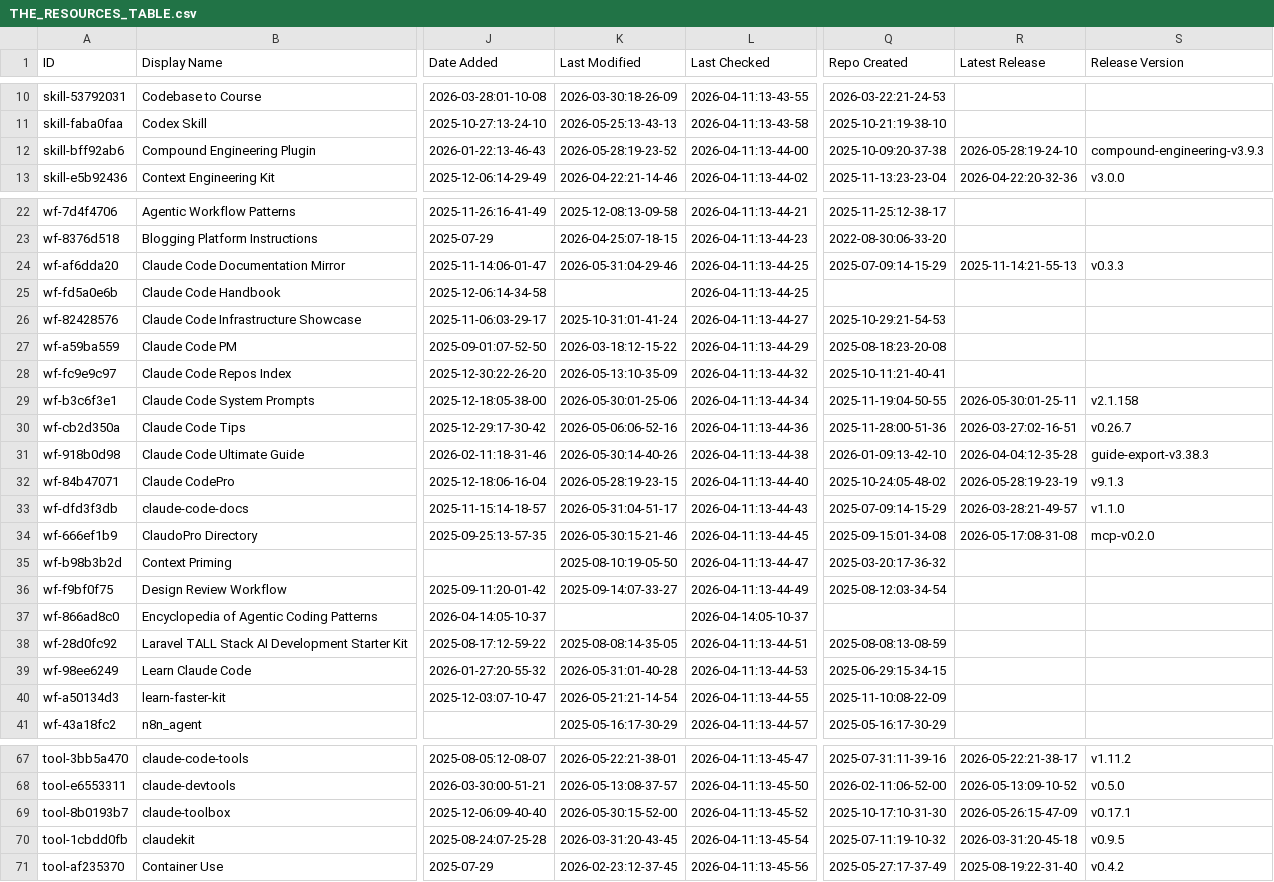
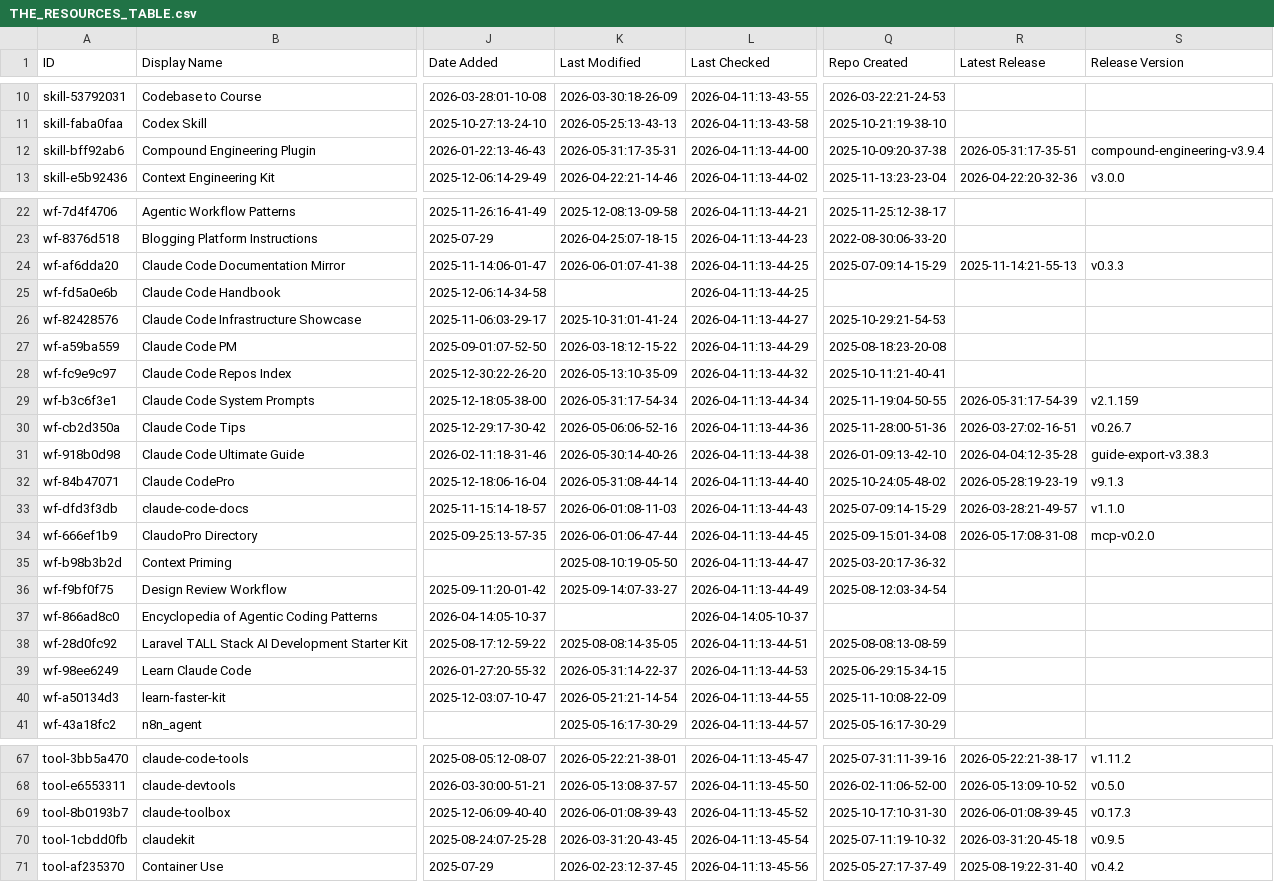
Before and after one commit to kekewolf/awesome-claude-code, a CSV file: THE_RESOURCES_TABLE.csv, drawn as a sheet; only a part is shown, gaps mark what is left out; the diff covers the shown part only; the diff names each change by its address in the sheet, - before the commit and + after, or states it on an @@ line.

```diff
--- a/THE_RESOURCES_TABLE.csv
+++ b/THE_RESOURCES_TABLE.csv
-K12 (Last Modified): 2026-05-28:19-23-52
+K12 (Last Modified): 2026-05-31:17-35-31
-R12 (Latest Release): 2026-05-28:19-24-10
+R12 (Latest Release): 2026-05-31:17-35-51
-S12 (Release Version): compound-engineering-v3.9.3
+S12 (Release Version): compound-engineering-v3.9.4
-K24 (Last Modified): 2026-05-31:04-29-46
+K24 (Last Modified): 2026-06-01:07-41-38
-K29 (Last Modified): 2026-05-30:01-25-06
+K29 (Last Modified): 2026-05-31:17-54-34
-R29 (Latest Release): 2026-05-30:01-25-11
+R29 (Latest Release): 2026-05-31:17-54-39
-S29 (Release Version): v2.1.158
+S29 (Release Version): v2.1.159
-K32 (Last Modified): 2026-05-28:19-23-15
+K32 (Last Modified): 2026-05-31:08-44-14
-K33 (Last Modified): 2026-05-31:04-51-17
+K33 (Last Modified): 2026-06-01:08-11-03
-K34 (Last Modified): 2026-05-30:15-21-46
+K34 (Last Modified): 2026-06-01:06-47-44
-K39 (Last Modified): 2026-05-31:01-40-28
+K39 (Last Modified): 2026-05-31:14-22-37
-K69 (Last Modified): 2026-05-30:15-52-00
+K69 (Last Modified): 2026-06-01:08-39-43
-R69 (Latest Release): 2026-05-26:15-47-09
+R69 (Latest Release): 2026-06-01:08-39-45
-S69 (Release Version): v0.17.1
+S69 (Release Version): v0.17.3
```
Also changed, not shown: 30 edited cells elsewhere in this file.
